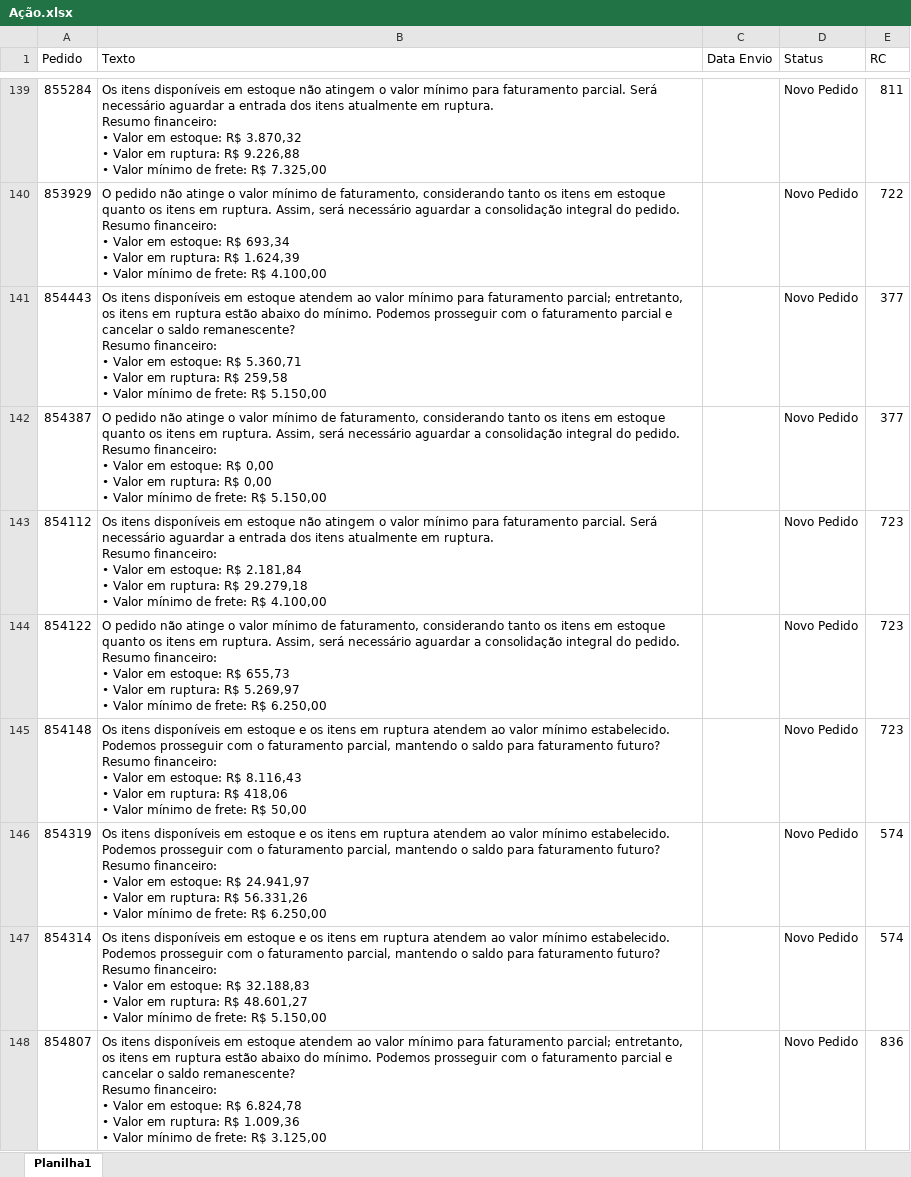
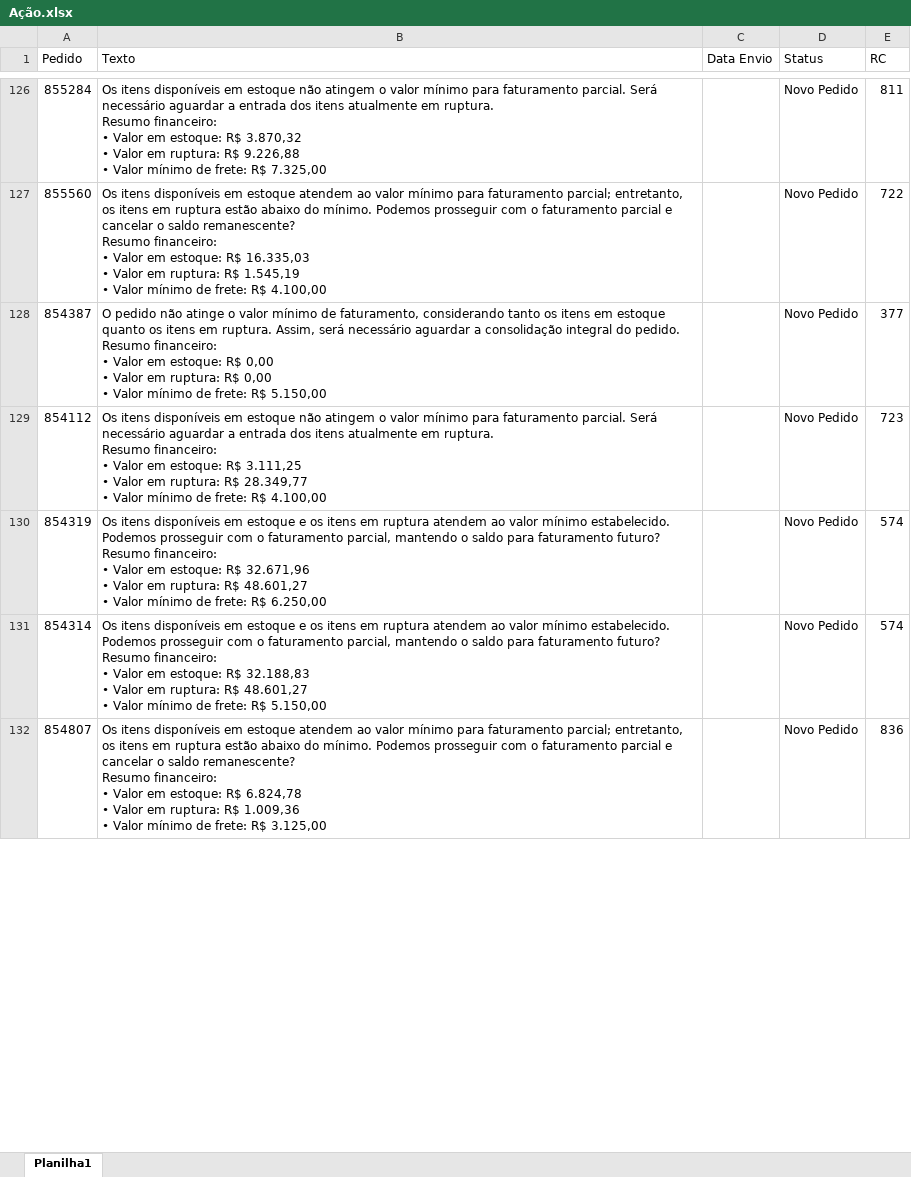
Before and after one commit to Alefe1995/portal-pedidos, an Excel workbook: Ação.xlsx, sheet Planilha1, drawn as a sheet; only a part is shown, gaps mark what is left out; values as stored, in another font and other column widths than the file's, no borders; removed rows and columns are numbered as before the commit, all else as after; ↵ is a line break in a cell; the diff covers the shown part only; the diff names each change by its address in the sheet, - before the commit and + after, or states it on an @@ line.

```diff
--- a/Ação.xlsx (sheet Planilha1)
+++ b/Ação.xlsx (sheet Planilha1)
-A127 (Pedido): 853929
+A127 (Pedido): 855560
-B127 (Texto): O pedido não atinge o valor mínimo de faturamento, considerando tanto os itens em estoque quanto os itens em ruptura. Assim, será necessário aguardar a consolidação integral do pedido. ↵ Resumo financeiro: ↵ • Valor em estoque: R$ 693,34 ↵ • Valor em ruptura: R$ 1.624,39 ↵ • Valor…
+B127 (Texto): Os itens disponíveis em estoque atendem ao valor mínimo para faturamento parcial; entretanto, os itens em ruptura estão abaixo do mínimo. Podemos prosseguir com o faturamento parcial e cancelar o saldo remanescente? ↵ Resumo financeiro: ↵ • Valor em estoque: R$ 16.335,03 ↵ • Valor em ruptura: R$ 1.545,19 ↵ • Valor…
-row 141: 854443 | Os itens disponíveis em estoque atendem ao valor mínimo para faturamento parcial; entretanto, os itens em ruptura estão abaixo do mínimo. Podemos prosseguir com o faturamento parcial e cancelar o saldo remanescente? ↵ Resumo financeiro: ↵ • Valor em estoque: R$ 5.360,71 ↵ • Valor em ruptura: R$ 259,58 ↵ • Valor mínimo de frete: R$ 5.150,00 |  | Novo Pedido | 377
-B129 (Texto): …estoque: R$ 2.181,84 ↵ • Valor em ruptura: R$ 29.279,18 ↵ • Valor…
+B129 (Texto): …estoque: R$ 3.111,25 ↵ • Valor em ruptura: R$ 28.349,77 ↵ • Valor…
-row 144: 854122 | O pedido não atinge o valor mínimo de faturamento, considerando tanto os itens em estoque quanto os itens em ruptura. Assim, será necessário aguardar a consolidação integral do pedido. ↵ Resumo financeiro: ↵ • Valor em estoque: R$ 655,73 ↵ • Valor em ruptura: R$ 5.269,97 ↵ • Valor mínimo de frete: R$ 6.250,00 |  | Novo Pedido | 723
-row 145: 854148 | Os itens disponíveis em estoque e os itens em ruptura atendem ao valor mínimo estabelecido. Podemos prosseguir com o faturamento parcial, mantendo o saldo para faturamento futuro? ↵ Resumo financeiro: ↵ • Valor em estoque: R$ 8.116,43 ↵ • Valor em ruptura: R$ 418,06 ↵ • Valor mínimo de frete: R$ 50,00 |  | Novo Pedido | 723
-B130 (Texto): …estoque: R$ 24.941,97 ↵ • Valor em ruptura: R$ 56.331,26 ↵ • Valor…
+B130 (Texto): …estoque: R$ 32.671,96 ↵ • Valor em ruptura: R$ 48.601,27 ↵ • Valor…
```
Also changed, not shown: 153 added rows, 41 removed rows, 2 moved rows and 30 edited cells elsewhere in this sheet, Itens.xlsx, Pedidos.xlsx.
